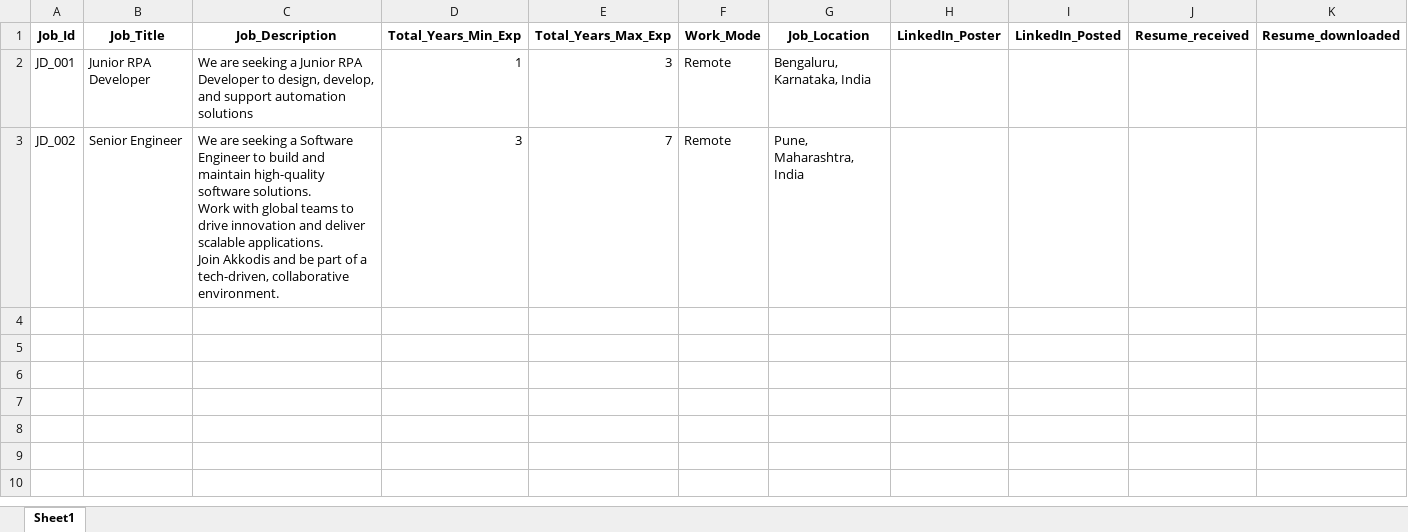
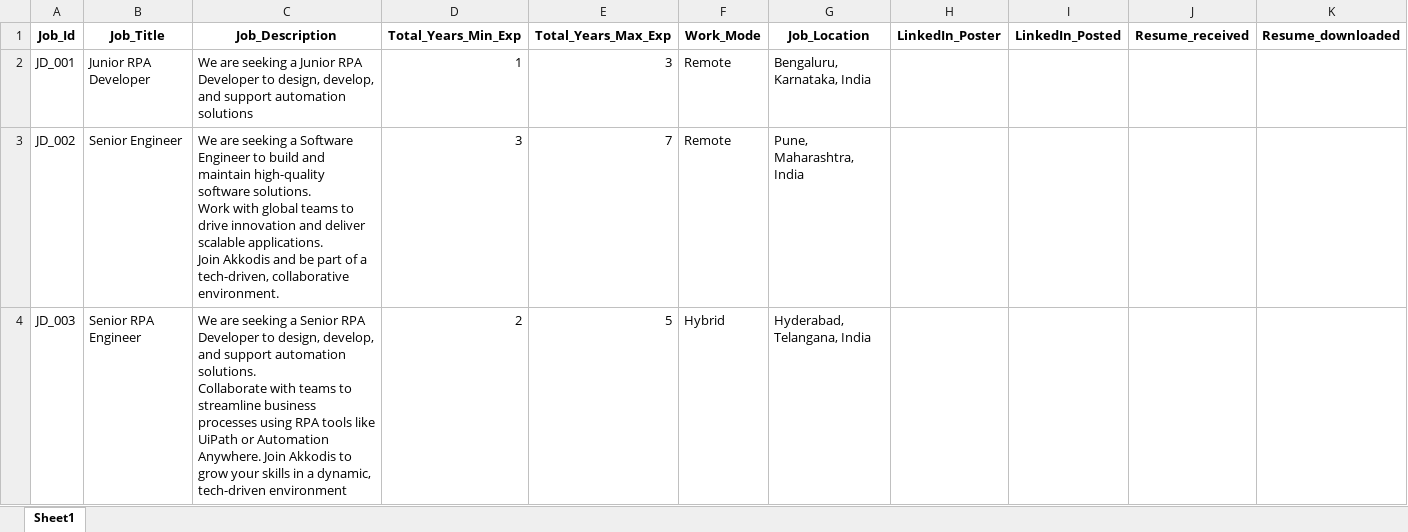
Before and after one commit to M-P-Mohanty/LinkedIn_Automation, an Excel workbook: LinkedIn_job_posting.xlsx, sheet Sheet1, drawn as a sheet; values as stored, in another font and other column widths than the file's, no borders; ↵ is a line break in a cell; the diff names each change by its address in the sheet, - before the commit and + after, or states it on an @@ line.

Commit message:
Add Job Posting with Job_Id=JD_003

```diff
--- a/LinkedIn_job_posting.xlsx (sheet Sheet1)
+++ b/LinkedIn_job_posting.xlsx (sheet Sheet1)
+row 4: JD_003 | Senior RPA Engineer | We are seeking a Senior RPA Developer to design, develop, and support automation solutions. ↵ Collaborate with teams to streamline business processes using RPA tools like UiPath or Automation Anywhere. Join Akkodis to grow your skills in a dynamic, tech-driven environment | 2 | 5 | Hybrid | Hyderabad, Telangana, India
```
